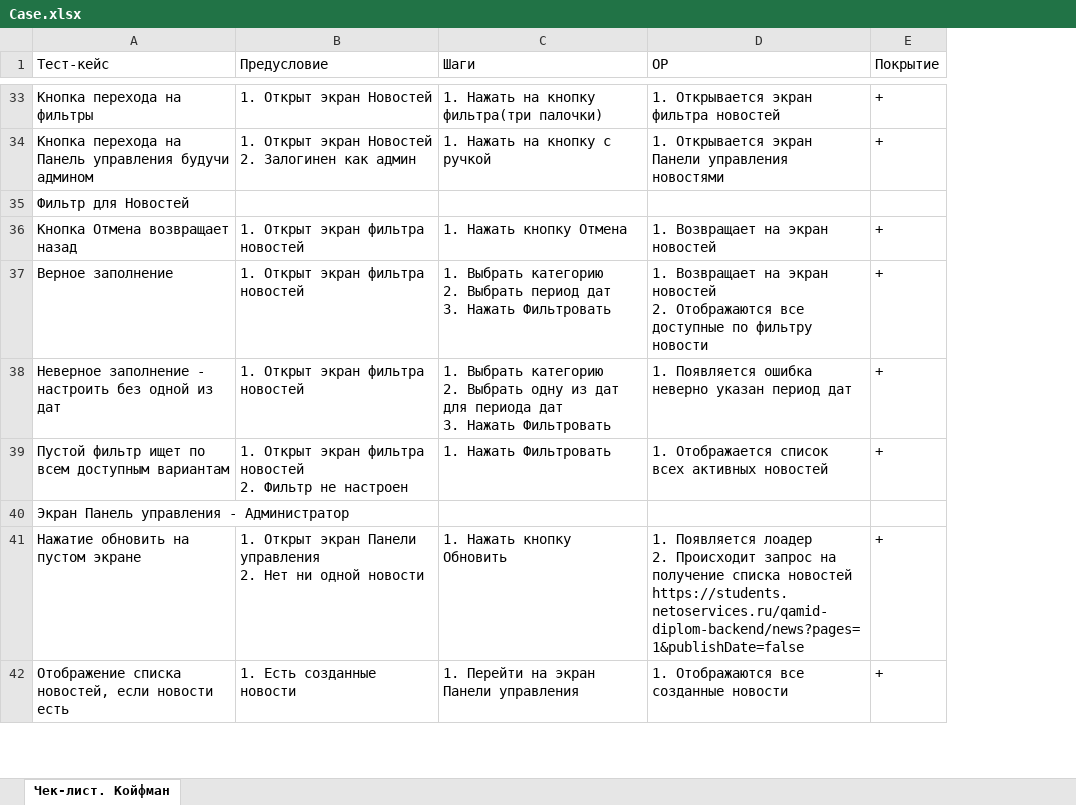
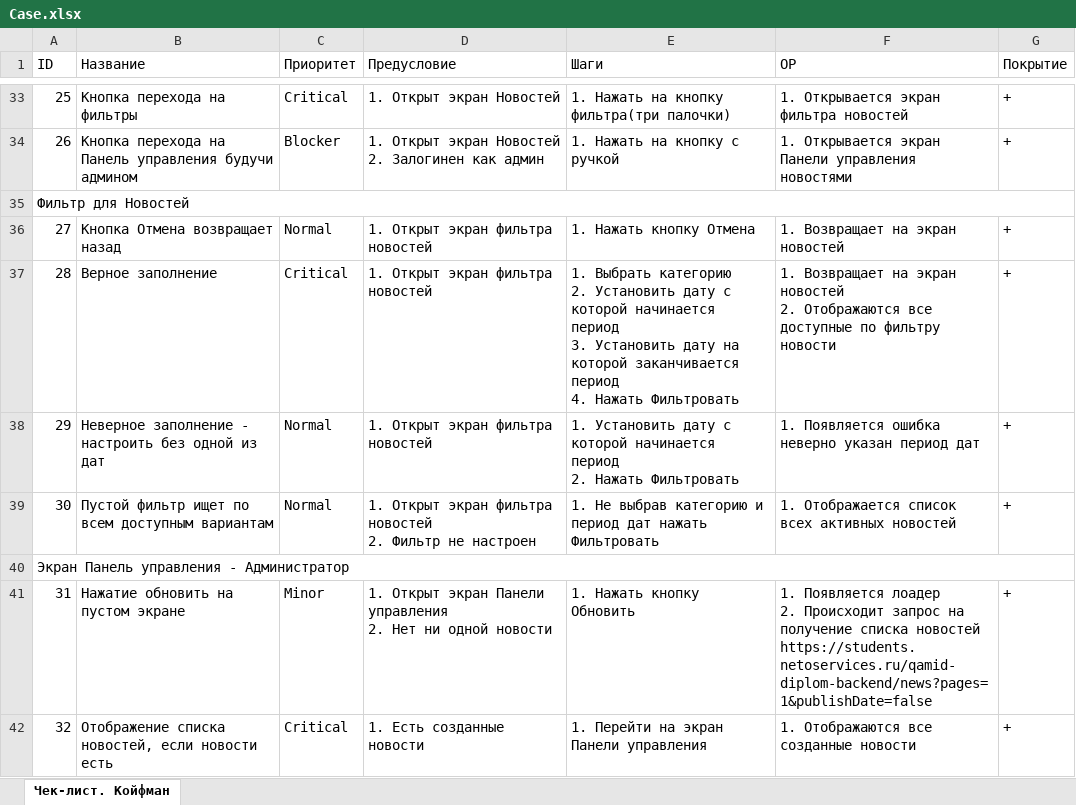
Before and after one commit to dadosha/Netology_diplom, an Excel workbook: docs/Case.xlsx, sheet Чек-лист. Койфман, drawn as a sheet; only a part is shown, gaps mark what is left out; values as stored, in another font and other column widths than the file's, no cell formats; charts and pictures not drawn; addresses are those after the commit; ↵ is a line break in a cell; the diff covers the shown part only; the diff names each change by its address in the sheet, - before the commit and + after, or states it on an @@ line.

Commit message:
Отредактированные план, чек-лист и тест-кейсы

```diff
--- a/docs/Case.xlsx (sheet Чек-лист. Койфман)
+++ b/docs/Case.xlsx (sheet Чек-лист. Койфман)
+column A (ID), rows 33-42: 25 | 26 | Фильтр для Новостей | 27 | 28 | 29 | 30 | Экран Панель управления - Администратор | 31 | 32
+column C (Приоритет), rows 33-42: Critical | Blocker |  | Normal | Critical | Normal | Normal |  | Minor | Critical
-B1: Тест-кейс
+B1: Название
-B35 (Название): Фильтр для Новостей
+B35 (Название): (empty)
-E37 (Шаги): …категорию ↵ 2. Выбрать период дат ↵ 3. Нажать Фильтровать
+E37 (Шаги): …категорию ↵ 2. Установить дату с которой начинается период ↵ 3. Установить дату на которой заканчивается период ↵ 4. Нажать Фильтровать
-E38 (Шаги): 1. Выбрать категорию ↵ 2. Выбрать одну из дат для периода дат ↵ 3. Нажать Фильтровать
+E38 (Шаги): 1. Установить дату с которой начинается период ↵ 2. Нажать Фильтровать
-E39 (Шаги): 1. Нажать Фильтровать
+E39 (Шаги): 1. Не выбрав категорию и период дат нажать Фильтровать
-B40 (Название): Экран Панель управления - Администратор
+B40 (Название): (empty)
```
Also changed, not shown: 1 added row and 32 edited cells elsewhere in this sheet, cell formats, docs/Check.xlsx, 1 other file.
